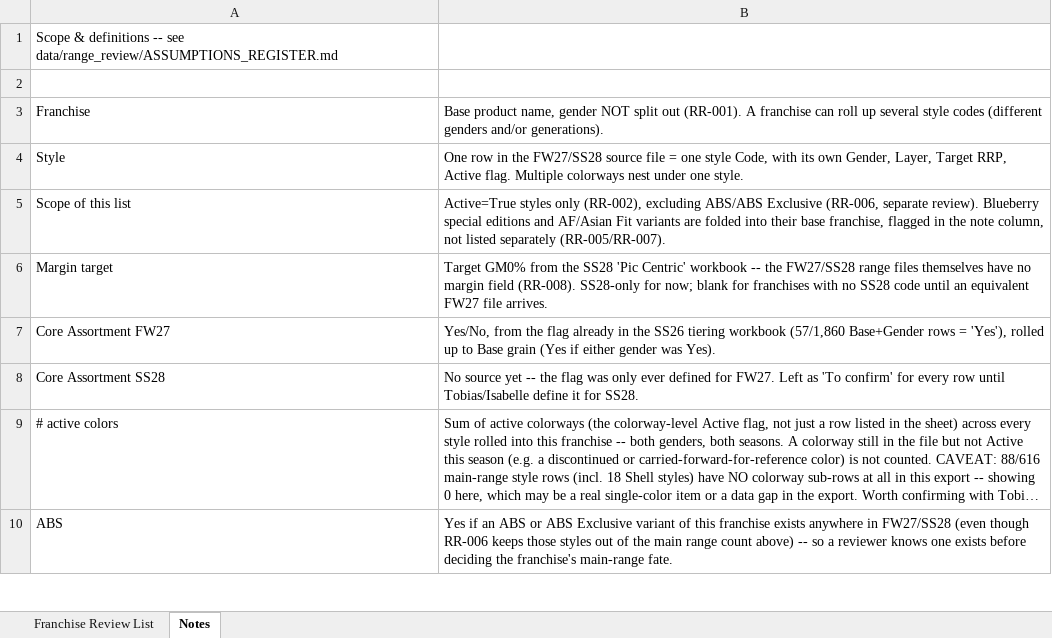
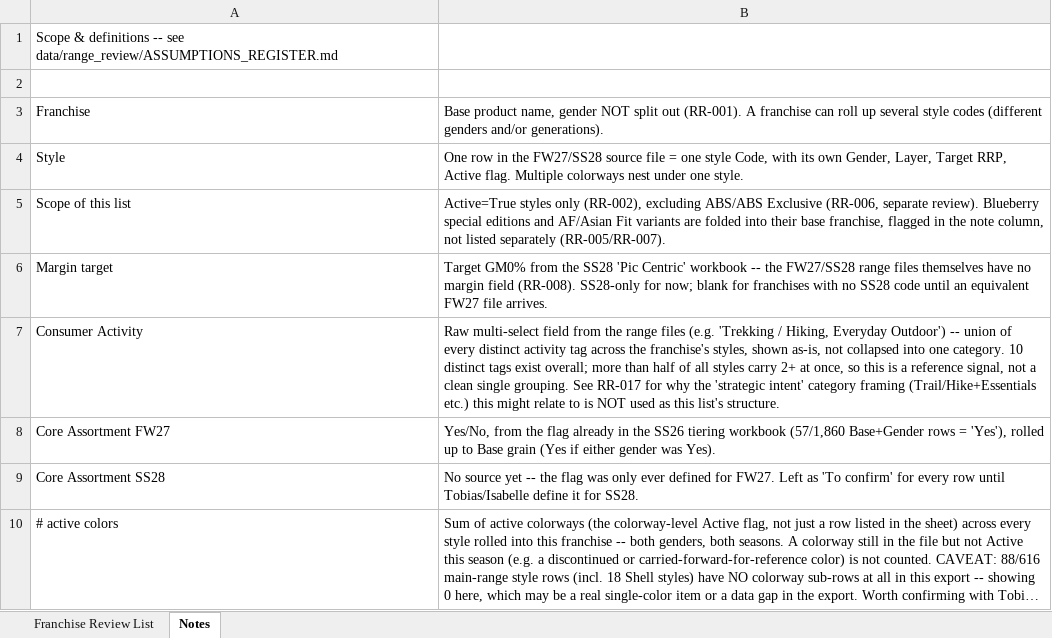
Before and after one commit to surflongboard/project_bob, an Excel workbook: data/range_review/outputs/FW27_SS28_Franchise_Review_List.xlsx, sheet Notes, drawn as a sheet; only a part is shown; the shorter side is filled out with more unchanged rows; long unchanged cells end in …; values as stored, in another font and other column widths than the file's, no borders; the diff names each change by its address in the sheet, - before the commit and + after, or states it on an @@ line.

```diff
--- a/data/range_review/outputs/FW27_SS28_Franchise_Review_List.xlsx (sheet Notes)
+++ b/data/range_review/outputs/FW27_SS28_Franchise_Review_List.xlsx (sheet Notes)
+row 7: Consumer Activity | Raw multi-select field from the range files (e.g. 'Trekking / Hiking, Everyday Outdoor') -- union of every distinct activity tag across the franchise's styles, shown as-is, not collapsed into one category. 10 distinct tags exist overall; more than half of all styles carry 2+ at once, so this is a reference signal, not a clean single grouping. See RR-017 for why the 'strategic intent' category framing (Trail/Hike+Essentials etc.) this might relate to is NOT used as this list's structure.
```
Also changed, not shown: sheet Franchise Review List, 1 other file.
